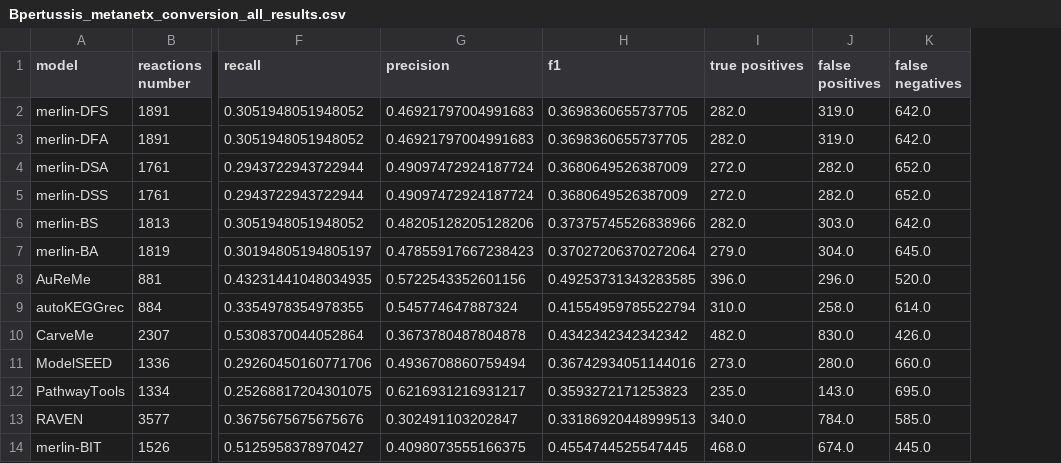
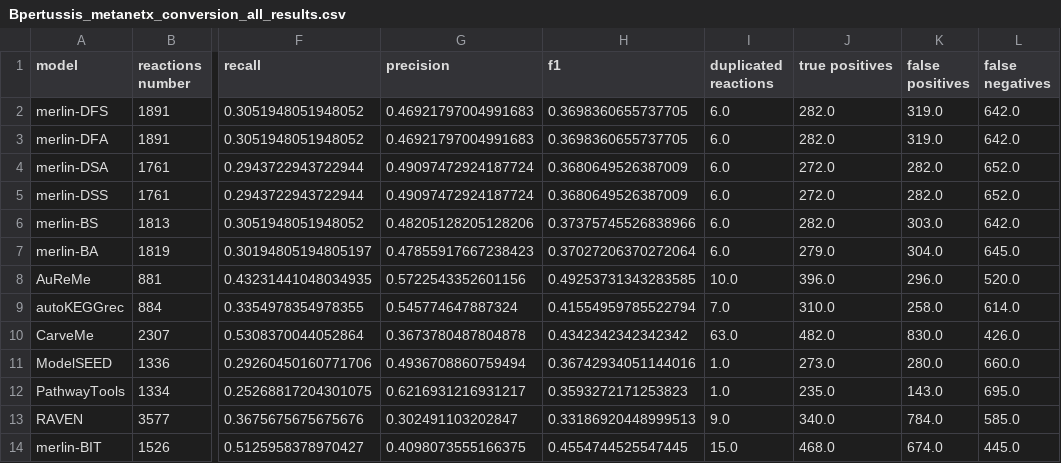
Before and after one commit to BioSystemsUM/merlinv4_paper, a CSV file: Results/Bpertussis/Bpertussis_metanetx_conversion_all_results.csv, drawn as a sheet; only a part is shown, gaps mark what is left out; the diff names each change by its address in the sheet, - before the commit and + after, or states it on an @@ line.

```diff
--- a/Results/Bpertussis/Bpertussis_metanetx_conversion_all_results.csv
+++ b/Results/Bpertussis/Bpertussis_metanetx_conversion_all_results.csv
+column I (duplicated reactions), rows 2-14: 6.0 | 6.0 | 6.0 | 6.0 | 6.0 | 6.0 | 10.0 | 7.0 | 63.0 | 1.0 | 1.0 | 9.0 | 15.0
```
Also changed, not shown: Results/Lplantarum/Lplantarum_metanetx_conversion_all_results.csv, Results/Tgondii/Tgondii_metanetx_conversion_all_results.csv, 4 other files.
